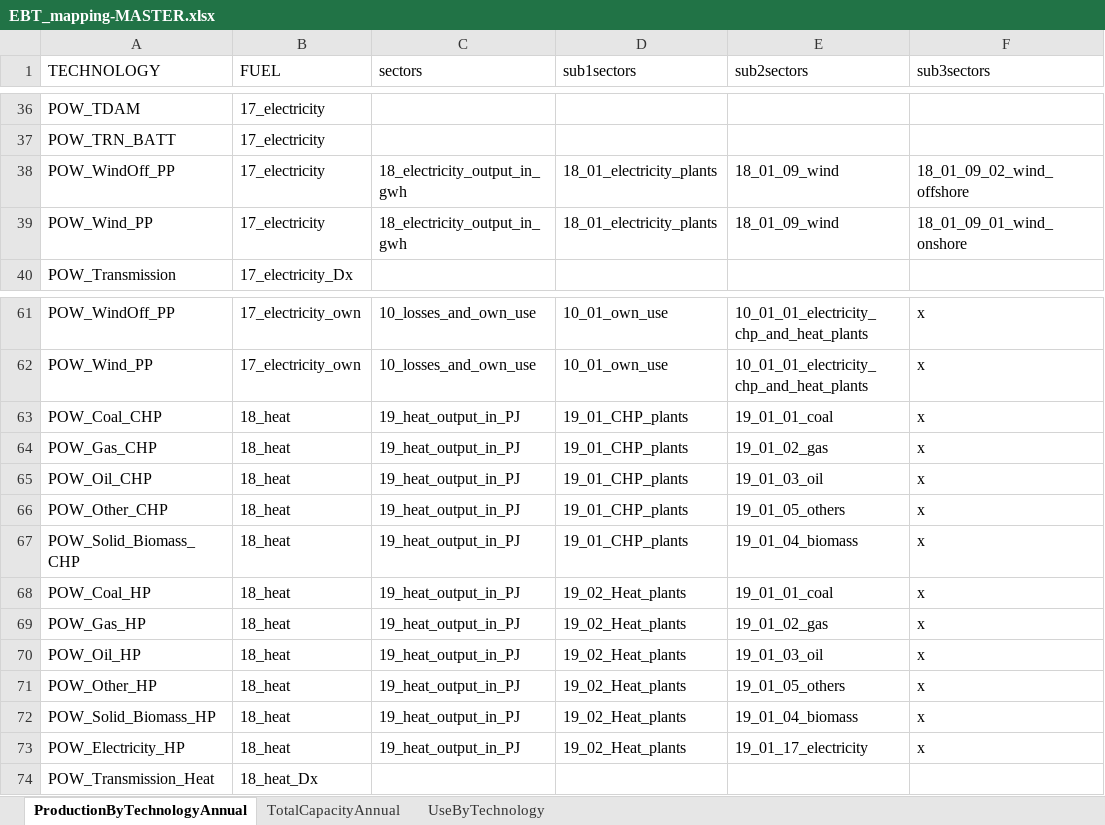
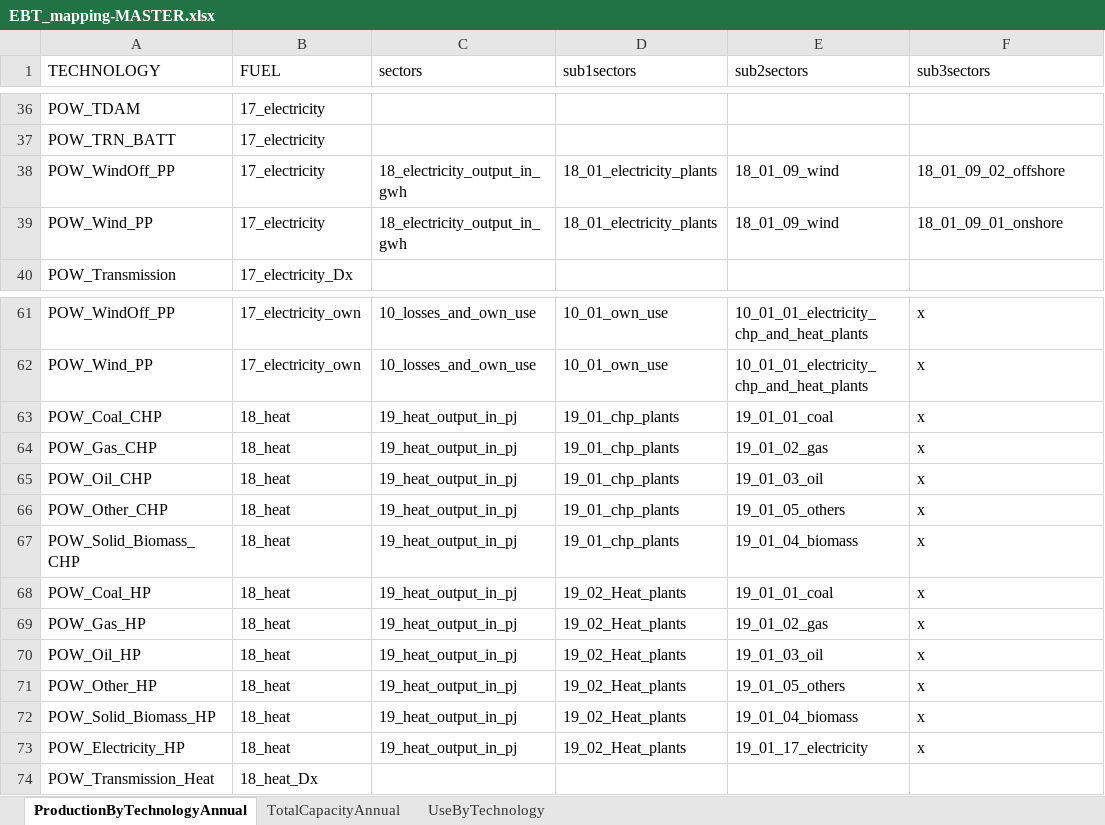
Before and after one commit to asia-pacific-energy-research-centre/power-model, an Excel workbook: config/EBT_mapping-MASTER.xlsx, sheet ProductionByTechnologyAnnual, drawn as a sheet; only a part is shown, gaps mark what is left out; values as stored, in another font and other column widths than the file's, no borders; charts and pictures and conditional formats not drawn; the diff names each change by its address in the sheet, - before the commit and + after, or states it on an @@ line.

Commit message:
minor changes in names to bring them in line with EGEDA

```diff
--- a/config/EBT_mapping-MASTER.xlsx (sheet ProductionByTechnologyAnnual)
+++ b/config/EBT_mapping-MASTER.xlsx (sheet ProductionByTechnologyAnnual)
-F38 (sub3sectors): 18_01_09_02_wind_offshore
+F38 (sub3sectors): 18_01_09_02_offshore
-F39 (sub3sectors): 18_01_09_01_wind_onshore
+F39 (sub3sectors): 18_01_09_01_onshore
-C63:C73 (sectors): 19_heat_output_in_PJ
+C63:C73 (sectors): 19_heat_output_in_pj
-D63:D67 (sub1sectors): 19_01_CHP_plants
+D63:D67 (sub1sectors): 19_01_chp_plants
```
